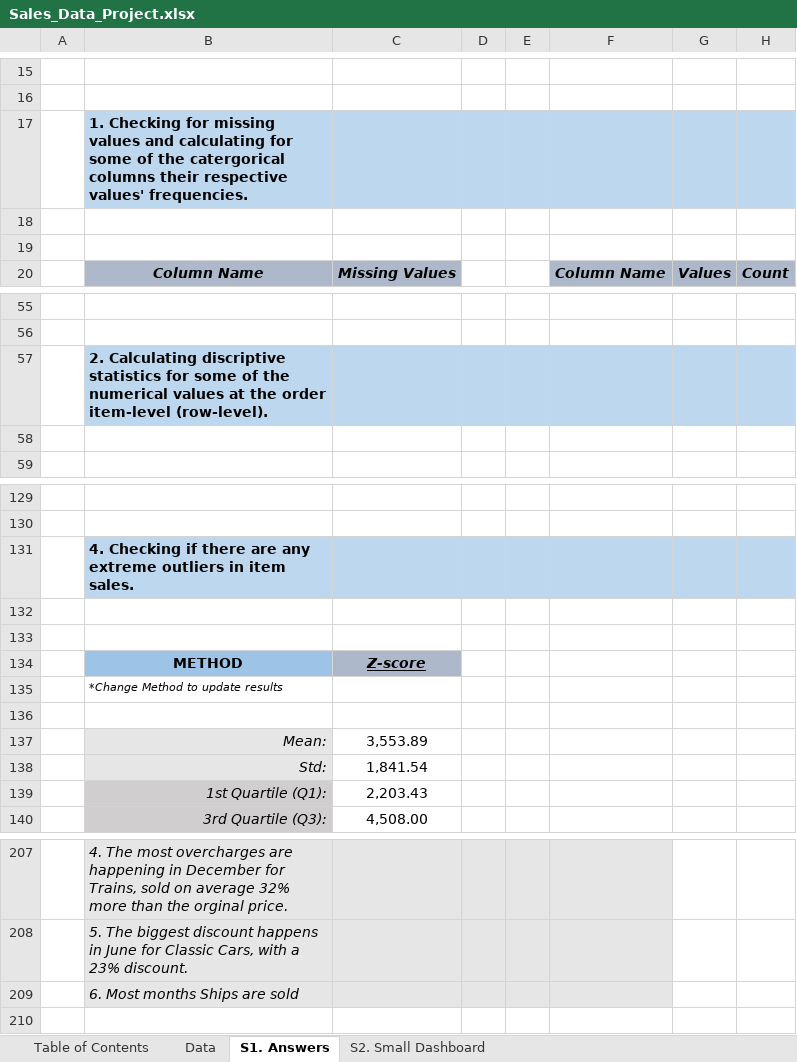
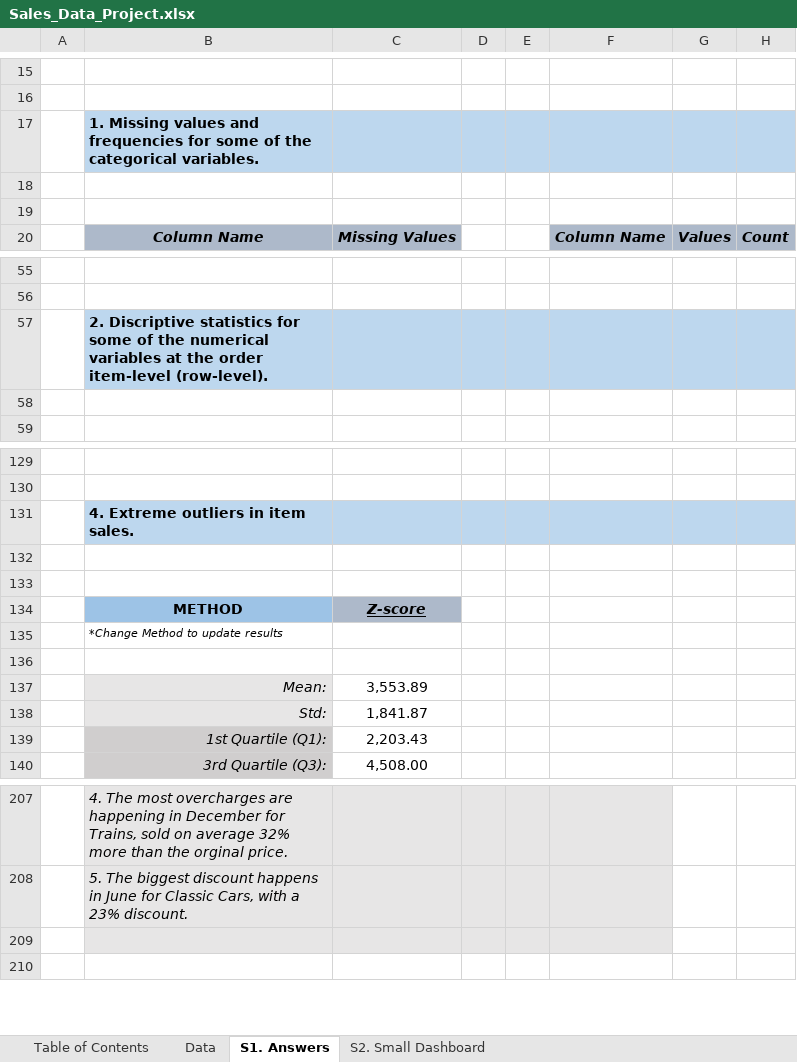
Before and after one commit to EfiLygda/Excel-Projects, an Excel workbook: Sales Data/Sales_Data_Project.xlsx, sheet S1. Answers, drawn as a sheet; only a part is shown, gaps mark what is left out; values as stored, in another font and other column widths than the file's, no borders; charts and pictures and conditional formats not drawn; the diff covers the shown part only; the diff names each change by its address in the sheet, - before the commit and + after, or states it on an @@ line.

```diff
--- a/Sales Data/Sales_Data_Project.xlsx (sheet S1. Answers)
+++ b/Sales Data/Sales_Data_Project.xlsx (sheet S1. Answers)
-B17: 1. Checking for missing values and calculating for some of the catergorical columns their respective values' frequencies.
+B17: 1. Missing values and frequencies for some of the categorical variables.
-B57: 2. Calculating discriptive statistics for some of the numerical values at the…
+B57: 2. Discriptive statistics for some of the numerical variables at the…
-B131: 4. Checking if there are any extreme outliers in…
+B131: 4. Extreme outliers in…
-C138: 1,841.54
+C138: 1,841.87
-B209: 6. Most months Ships are sold
+B209: (empty)
```
Also changed, not shown: 13 edited cells and cell formats elsewhere in this sheet, sheet Table of Contents, charts or pictures.
